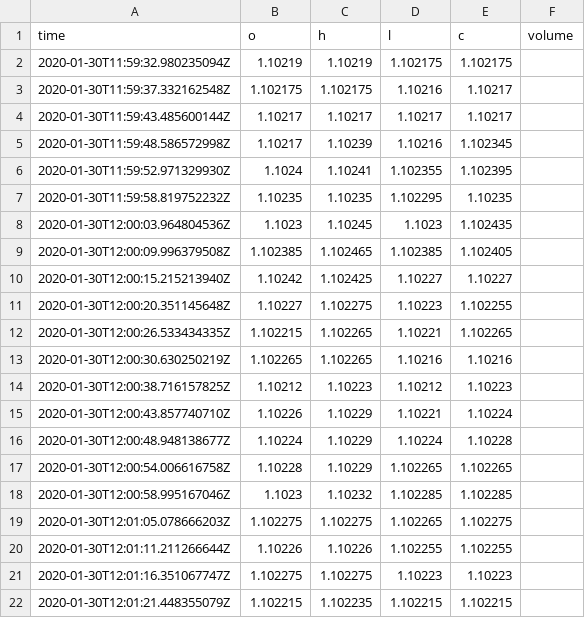
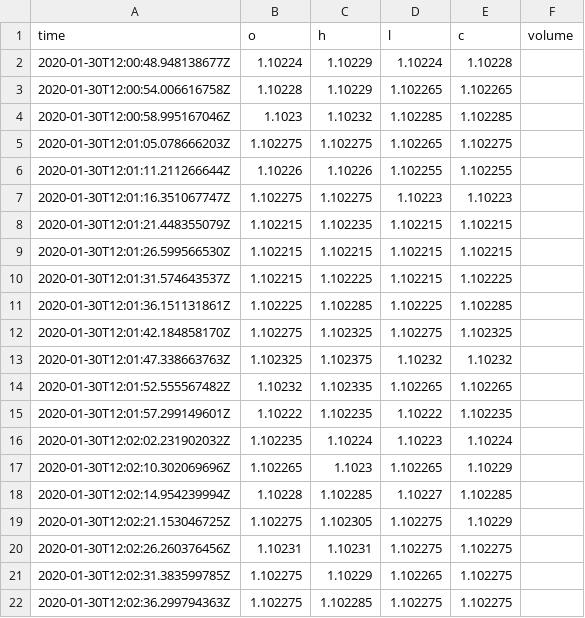
Before and after one commit to Greg041/bot-binarias, a CSV file: datos_5s.csv, drawn as a sheet; only a part is shown; the shorter side is filled out with more unchanged rows; the diff covers the shown part only.

```diff
--- a/datos_5s.csv
+++ b/datos_5s.csv
@@ -1,16 +1,2 @@
 time,o,h,l,c,volume
-2020-01-30T11:59:32.980235094Z,1.10219,1.10219,1.102175,1.102175,
-2020-01-30T11:59:37.332162548Z,1.102175,1.102175,1.10216,1.10217,
-2020-01-30T11:59:43.485600144Z,1.10217,1.10217,1.10217,1.10217,
-2020-01-30T11:59:48.586572998Z,1.10217,1.10239,1.10216,1.102345,
-2020-01-30T11:59:52.971329930Z,1.1024,1.10241,1.102355,1.102395,
-2020-01-30T11:59:58.819752232Z,1.10235,1.10235,1.102295,1.10235,
-2020-01-30T12:00:03.964804536Z,1.1023,1.10245,1.1023,1.102435,
-2020-01-30T12:00:09.996379508Z,1.102385,1.102465,1.102385,1.102405,
-2020-01-30T12:00:15.215213940Z,1.10242,1.102425,1.10227,1.10227,
-2020-01-30T12:00:20.351145648Z,1.10227,1.102275,1.10223,1.102255,
-2020-01-30T12:00:26.533434335Z,1.102215,1.102265,1.10221,1.102265,
-2020-01-30T12:00:30.630250219Z,1.102265,1.102265,1.10216,1.10216,
-2020-01-30T12:00:38.716157825Z,1.10212,1.10223,1.10212,1.10223,
-2020-01-30T12:00:43.857740710Z,1.10226,1.10229,1.10221,1.10224,
 2020-01-30T12:00:48.948138677Z,1.10224,1.10229,1.10224,1.10228,
```
Also changed, not shown: 14 added rows elsewhere in this file, 1 other file.
